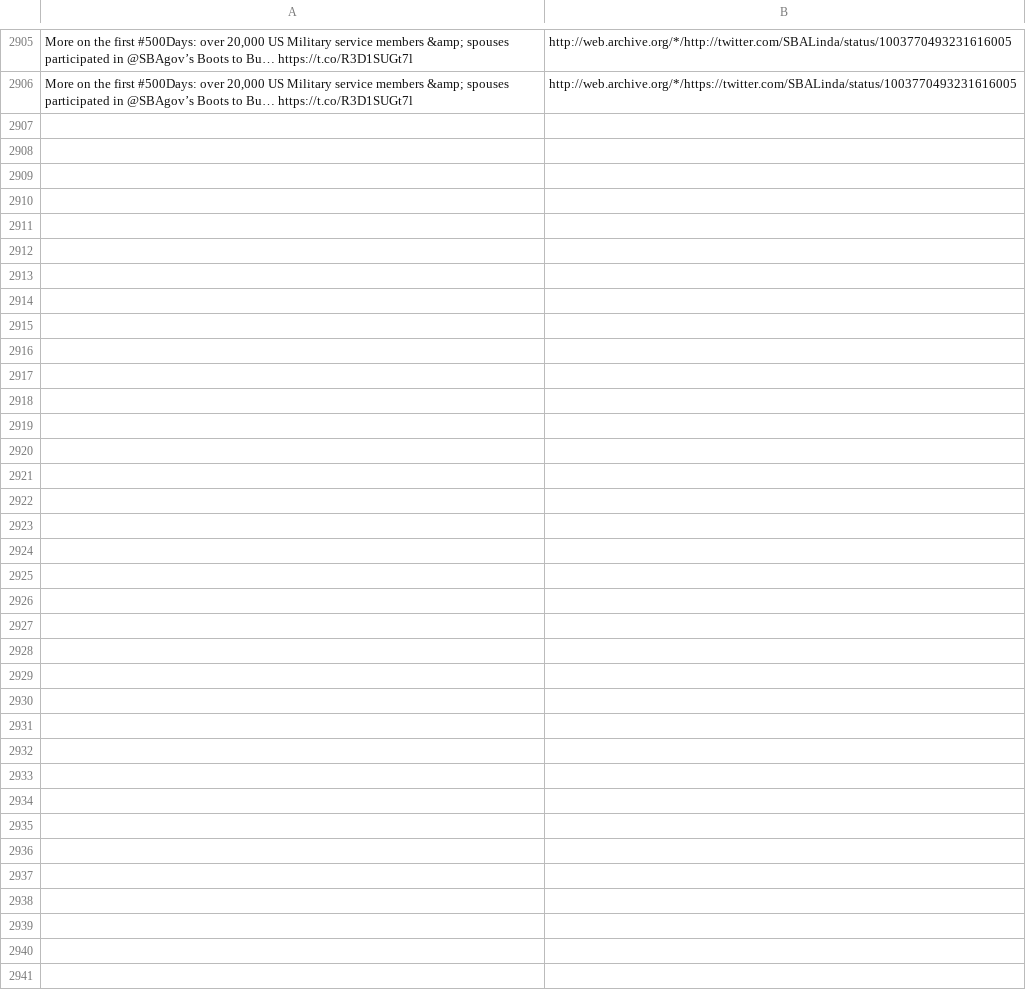
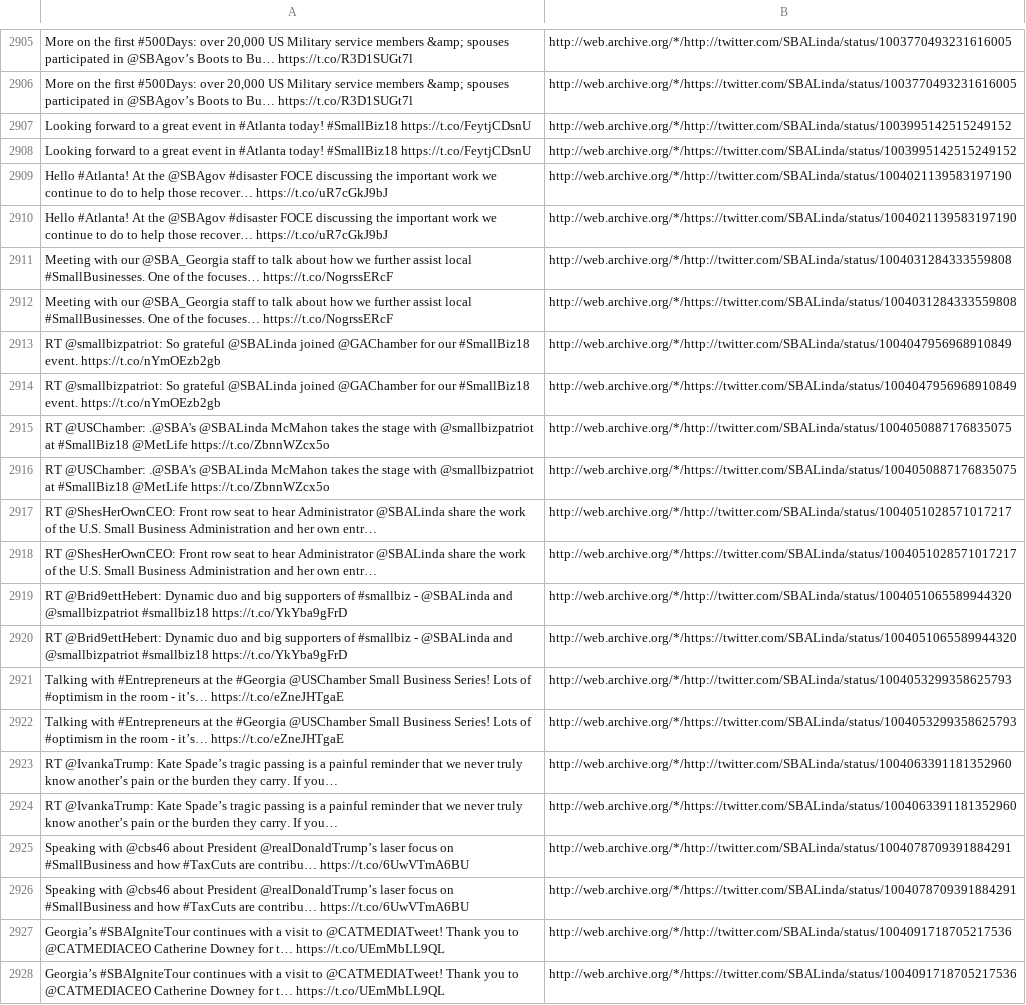
Before and after one commit to patrick-brian-mooney/archive-junta, a CSV file: data/archive_SBALinda.csv, drawn as a sheet; only a part is shown, gaps mark what is left out; the diff names each change by its address in the sheet, - before the commit and + after, or states it on an @@ line.

```diff
--- a/data/archive_SBALinda.csv
+++ b/data/archive_SBALinda.csv
+row 2907: Looking forward to a great event in #Atlanta today! #SmallBiz18 https://t.co/FeytjCDsnU | http://web.archive.org/*/http://twitter.com/SBALinda/status/1003995142515249152
+row 2908: Looking forward to a great event in #Atlanta today! #SmallBiz18 https://t.co/FeytjCDsnU | http://web.archive.org/*/https://twitter.com/SBALinda/status/1003995142515249152
+row 2909: Hello #Atlanta! At the @SBAgov #disaster FOCE discussing the important work we continue to do to help those recover… https://t.co/uR7cGkJ9bJ | http://web.archive.org/*/http://twitter.com/SBALinda/status/1004021139583197190
+row 2910: Hello #Atlanta! At the @SBAgov #disaster FOCE discussing the important work we continue to do to help those recover… https://t.co/uR7cGkJ9bJ | http://web.archive.org/*/https://twitter.com/SBALinda/status/1004021139583197190
+row 2911: Meeting with our @SBA_Georgia staff to talk about how we further assist local #SmallBusinesses. One of the focuses… https://t.co/NogrssERcF | http://web.archive.org/*/http://twitter.com/SBALinda/status/1004031284333559808
+row 2912: Meeting with our @SBA_Georgia staff to talk about how we further assist local #SmallBusinesses. One of the focuses… https://t.co/NogrssERcF | http://web.archive.org/*/https://twitter.com/SBALinda/status/1004031284333559808
+row 2913: RT @smallbizpatriot: So grateful @SBALinda joined @GAChamber for our #SmallBiz18 event. https://t.co/nYmOEzb2gb | http://web.archive.org/*/http://twitter.com/SBALinda/status/1004047956968910849
+row 2914: RT @smallbizpatriot: So grateful @SBALinda joined @GAChamber for our #SmallBiz18 event. https://t.co/nYmOEzb2gb | http://web.archive.org/*/https://twitter.com/SBALinda/status/1004047956968910849
+row 2915: RT @USChamber: .@SBA's @SBALinda McMahon takes the stage with @smallbizpatriot at #SmallBiz18 @MetLife https://t.co/ZbnnWZcx5o | http://web.archive.org/*/http://twitter.com/SBALinda/status/1004050887176835075
+row 2916: RT @USChamber: .@SBA's @SBALinda McMahon takes the stage with @smallbizpatriot at #SmallBiz18 @MetLife https://t.co/ZbnnWZcx5o | http://web.archive.org/*/https://twitter.com/SBALinda/status/1004050887176835075
+row 2917: RT @ShesHerOwnCEO: Front row seat to hear Administrator @SBALinda share the work of the U.S. Small Business Administration and her own entr… | http://web.archive.org/*/http://twitter.com/SBALinda/status/1004051028571017217
+row 2918: RT @ShesHerOwnCEO: Front row seat to hear Administrator @SBALinda share the work of the U.S. Small Business Administration and her own entr… | http://web.archive.org/*/https://twitter.com/SBALinda/status/1004051028571017217
+row 2919: RT @Brid9ettHebert: Dynamic duo and big supporters of #smallbiz - @SBALinda and @smallbizpatriot #smallbiz18 https://t.co/YkYba9gFrD | http://web.archive.org/*/http://twitter.com/SBALinda/status/1004051065589944320
+row 2920: RT @Brid9ettHebert: Dynamic duo and big supporters of #smallbiz - @SBALinda and @smallbizpatriot #smallbiz18 https://t.co/YkYba9gFrD | http://web.archive.org/*/https://twitter.com/SBALinda/status/1004051065589944320
+row 2921: Talking with #Entrepreneurs at the #Georgia @USChamber Small Business Series! Lots of #optimism in the room - it’s… https://t.co/eZneJHTgaE | http://web.archive.org/*/http://twitter.com/SBALinda/status/1004053299358625793
+row 2922: Talking with #Entrepreneurs at the #Georgia @USChamber Small Business Series! Lots of #optimism in the room - it’s… https://t.co/eZneJHTgaE | http://web.archive.org/*/https://twitter.com/SBALinda/status/1004053299358625793
+row 2923: RT @IvankaTrump: Kate Spade’s tragic passing is a painful reminder that we never truly know another’s pain or the burden they carry. If you… | http://web.archive.org/*/http://twitter.com/SBALinda/status/1004063391181352960
+row 2924: RT @IvankaTrump: Kate Spade’s tragic passing is a painful reminder that we never truly know another’s pain or the burden they carry. If you… | http://web.archive.org/*/https://twitter.com/SBALinda/status/1004063391181352960
+row 2925: Speaking with @cbs46 about President @realDonaldTrump’s laser focus on #SmallBusiness and how #TaxCuts are contribu… https://t.co/6UwVTmA6BU | http://web.archive.org/*/http://twitter.com/SBALinda/status/1004078709391884291
+row 2926: Speaking with @cbs46 about President @realDonaldTrump’s laser focus on #SmallBusiness and how #TaxCuts are contribu… https://t.co/6UwVTmA6BU | http://web.archive.org/*/https://twitter.com/SBALinda/status/1004078709391884291
+row 2927: Georgia’s #SBAIgniteTour continues with a visit to @CATMEDIATweet! Thank you to @CATMEDIACEO Catherine Downey for t… https://t.co/UEmMbLL9QL | http://web.archive.org/*/http://twitter.com/SBALinda/status/1004091718705217536
+row 2928: Georgia’s #SBAIgniteTour continues with a visit to @CATMEDIATweet! Thank you to @CATMEDIACEO Catherine Downey for t… https://t.co/UEmMbLL9QL | http://web.archive.org/*/https://twitter.com/SBALinda/status/1004091718705217536
```
Also changed, not shown: data/archive_EPAScottPruitt.csv, data/archive_SecAzar.csv, 35 other files.
